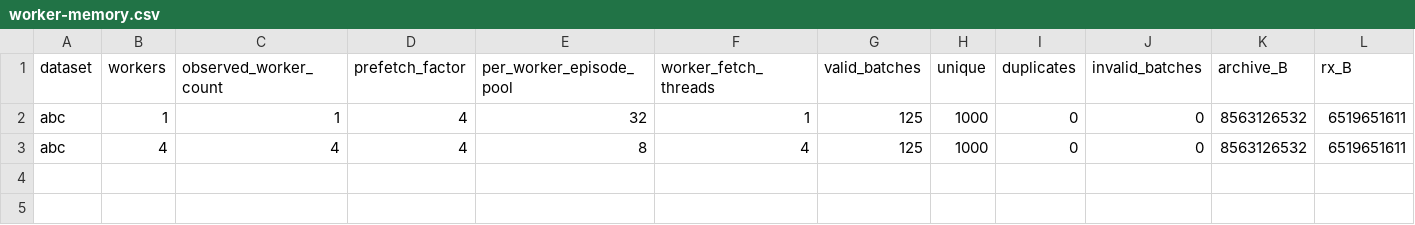
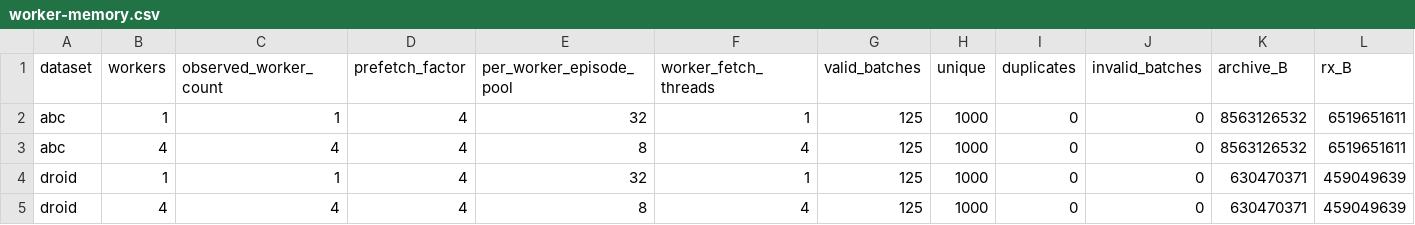
Before and after one commit to Hadrien-Cornier/lerobot-data11-bench, a CSV file: review5388/measurements/worker-memory.csv, drawn as a sheet; only a part is shown; rows hold the shown columns only; the diff names each change by its address in the sheet, - before the commit and + after, or states it on an @@ line.

```diff
--- a/review5388/measurements/worker-memory.csv
+++ b/review5388/measurements/worker-memory.csv
+row 4: droid | 1 | 1 | 4 | 32 | 1 | 125 | 1000 | 0 | 0 | 630470371 | 459049639
+row 5: droid | 4 | 4 | 4 | 8 | 4 | 125 | 1000 | 0 | 0 | 630470371 | 459049639
```
Also changed, not shown: review5388/measurements/comparison.csv, review5388/measurements/coverage.csv, 4 other files.
